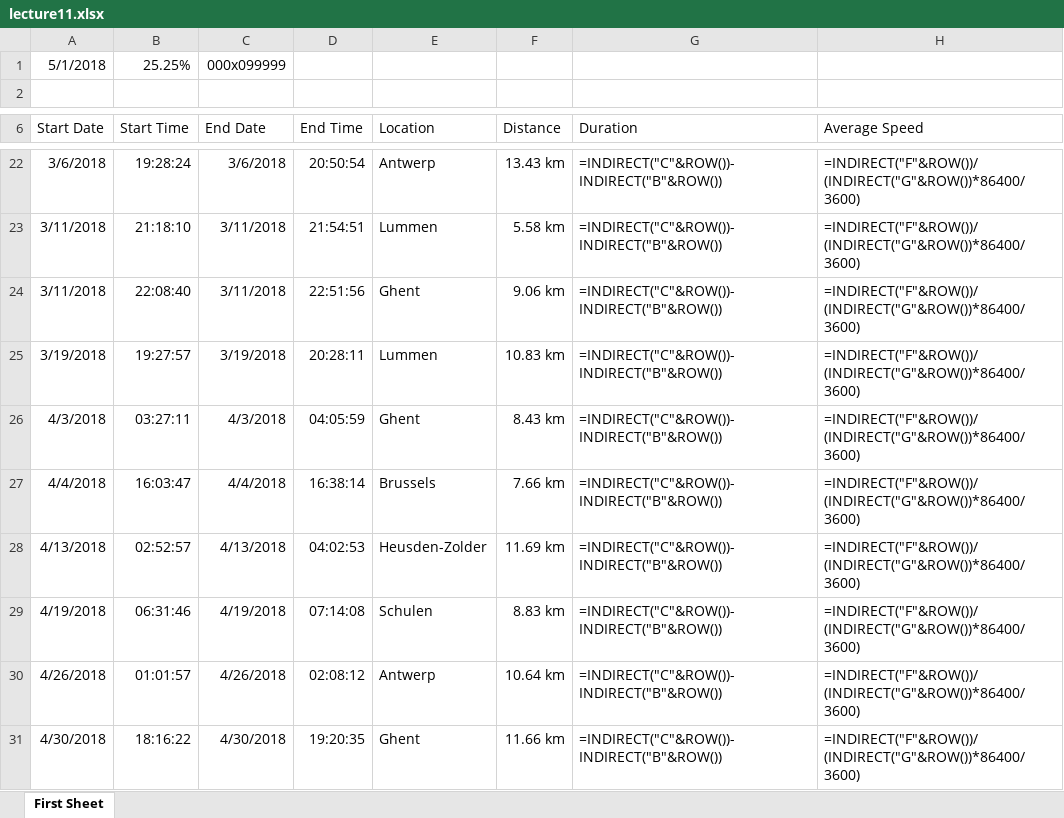
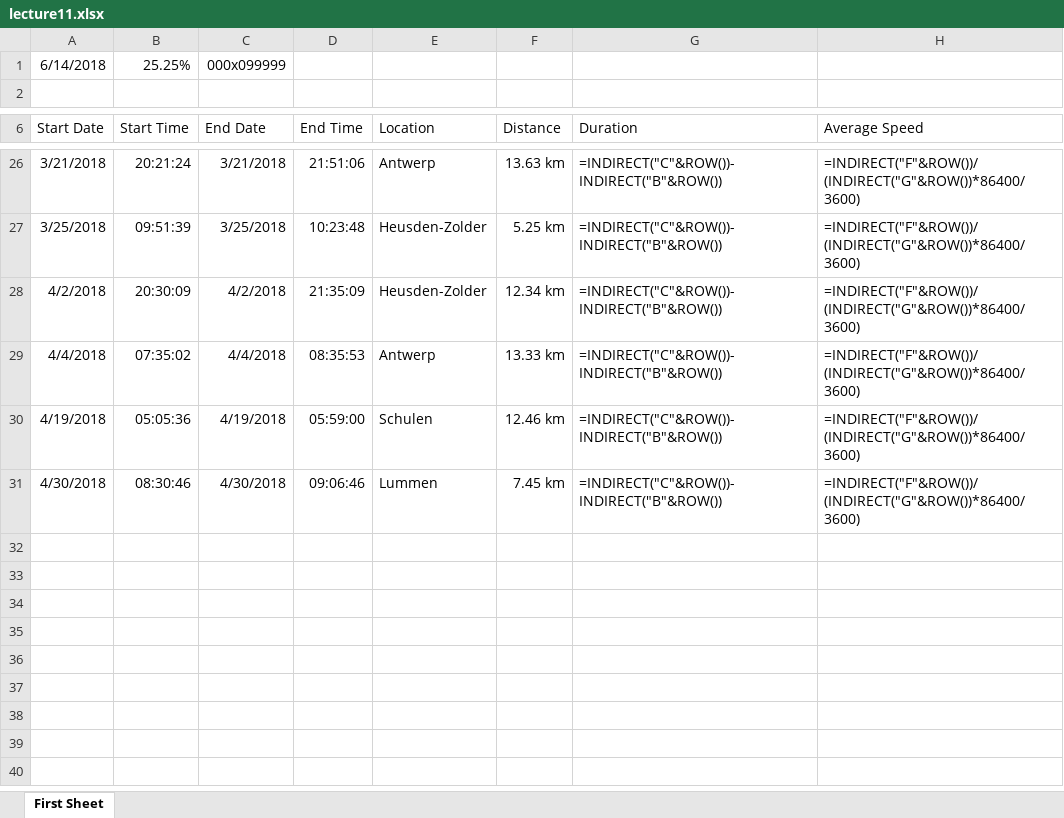
Before and after one commit to dhorions/Course_ApachePOI, an Excel workbook: resources/lecture11.xlsx, sheet First Sheet, drawn as a sheet; only a part is shown, gaps mark what is left out; values as stored, in another font and other column widths than the file's, no borders; formulas without a stored value are shown as written; table styles not drawn; removed rows and columns are numbered as before the commit, all else as after; the diff covers the shown part only; the diff names each change by its address in the sheet, - before the commit and + after, or states it on an @@ line.

```diff
--- a/resources/lecture11.xlsx (sheet First Sheet)
+++ b/resources/lecture11.xlsx (sheet First Sheet)
-A1 (Start Date): 5/1/2018
+A1 (Start Date): 6/14/2018
-A26 (Start Date): 3/6/2018
+A26 (Start Date): 3/21/2018
-B26 (Start Time): 19:28:24
+B26 (Start Time): 20:21:24
-C26 (End Date): 3/6/2018
+C26 (End Date): 3/21/2018
-D26 (End Time): 20:50:54
+D26 (End Time): 21:51:06
-F26 (Distance): 13.43 km
+F26 (Distance): 13.63 km
-row 23: 3/11/2018 | 21:18:10 | 3/11/2018 | 21:54:51 | Lummen | 5.58 km | =INDIRECT("C"&ROW())-INDIRECT("B"&ROW()) | =INDIRECT("F"&ROW())/(INDIRECT("G"&ROW())*86400/3600)
-row 24: 3/11/2018 | 22:08:40 | 3/11/2018 | 22:51:56 | Ghent | 9.06 km | =INDIRECT("C"&ROW())-INDIRECT("B"&ROW()) | =INDIRECT("F"&ROW())/(INDIRECT("G"&ROW())*86400/3600)
-row 25: 3/19/2018 | 19:27:57 | 3/19/2018 | 20:28:11 | Lummen | 10.83 km | =INDIRECT("C"&ROW())-INDIRECT("B"&ROW()) | =INDIRECT("F"&ROW())/(INDIRECT("G"&ROW())*86400/3600)
+row 27: 3/25/2018 | 09:51:39 | 3/25/2018 | 10:23:48 | Heusden-Zolder | 5.25 km | =INDIRECT("C"&ROW())-INDIRECT("B"&ROW()) | =INDIRECT("F"&ROW())/(INDIRECT("G"&ROW())*86400/3600)
-A28 (Start Date): 4/3/2018
+A28 (Start Date): 4/2/2018
-B28 (Start Time): 03:27:11
+B28 (Start Time): 20:30:09
-C28 (End Date): 4/3/2018
+C28 (End Date): 4/2/2018
-D28 (End Time): 04:05:59
+D28 (End Time): 21:35:09
-E28 (Location): Ghent
+E28 (Location): Heusden-Zolder
-F28 (Distance): 8.43 km
+F28 (Distance): 12.34 km
-B29 (Start Time): 16:03:47
+B29 (Start Time): 07:35:02
-D29 (End Time): 16:38:14
+D29 (End Time): 08:35:53
-E29 (Location): Brussels
+E29 (Location): Antwerp
-F29 (Distance): 7.66 km
+F29 (Distance): 13.33 km
-row 28: 4/13/2018 | 02:52:57 | 4/13/2018 | 04:02:53 | Heusden-Zolder | 11.69 km | =INDIRECT("C"&ROW())-INDIRECT("B"&ROW()) | =INDIRECT("F"&ROW())/(INDIRECT("G"&ROW())*86400/3600)
-B30 (Start Time): 06:31:46
+B30 (Start Time): 05:05:36
-D30 (End Time): 07:14:08
+D30 (End Time): 05:59:00
-F30 (Distance): 8.83 km
+F30 (Distance): 12.46 km
-row 30: 4/26/2018 | 01:01:57 | 4/26/2018 | 02:08:12 | Antwerp | 10.64 km | =INDIRECT("C"&ROW())-INDIRECT("B"&ROW()) | =INDIRECT("F"&ROW())/(INDIRECT("G"&ROW())*86400/3600)
-B31 (Start Time): 18:16:22
+B31 (Start Time): 08:30:46
-D31 (End Time): 19:20:35
+D31 (End Time): 09:06:46
-E31 (Location): Ghent
+E31 (Location): Lummen
-F31 (Distance): 11.66 km
+F31 (Distance): 7.45 km
```
Also changed, not shown: 9 added rows, 5 removed rows and 50 edited cells elsewhere in this sheet, resources/lecture10.xlsx, resources/lecture7.xlsx, 14 other files.
